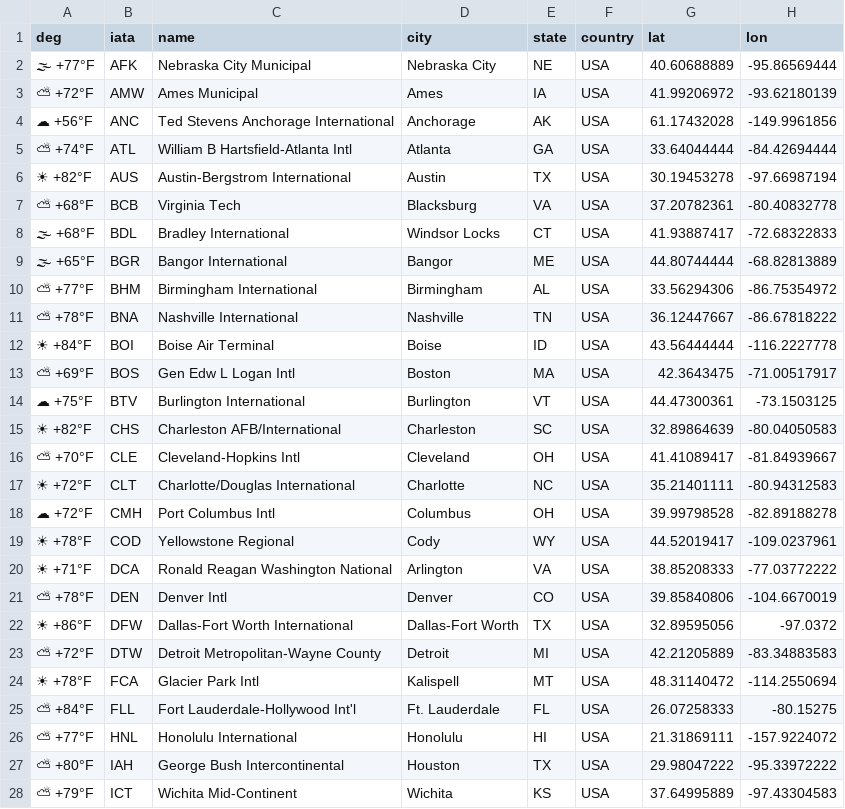
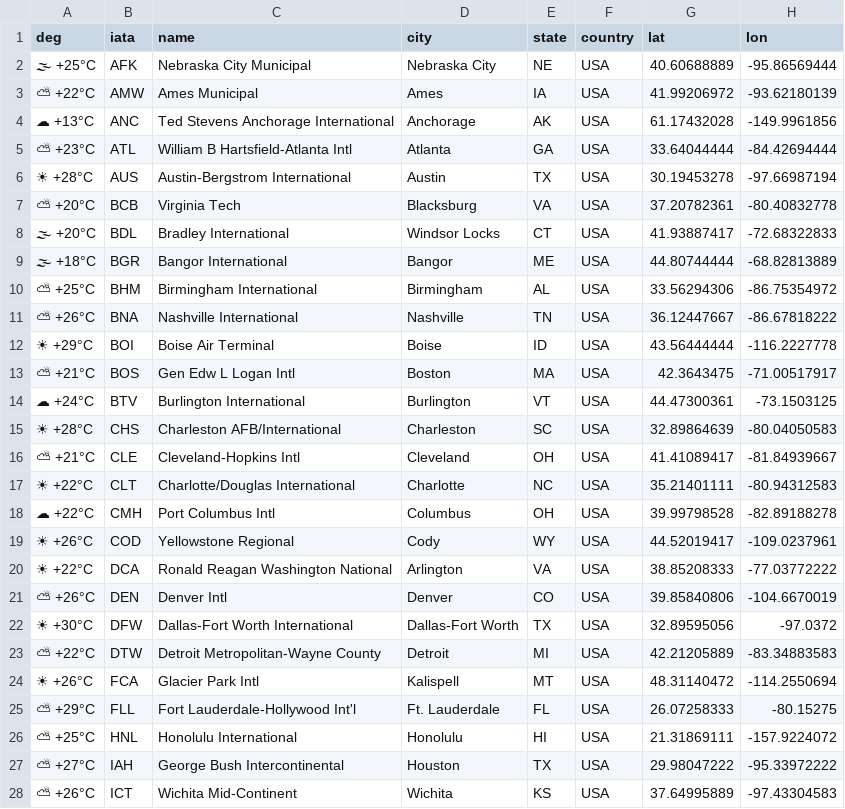
Before and after one commit to yourappi/yourappi.github.io, a CSV file: weathernow.csv, drawn as a sheet; only a part is shown; the diff covers the shown part only; the diff names each change by its address in the sheet, - before the commit and + after, or states it on an @@ line.

Commit message:
update action output

```diff
--- a/weathernow.csv
+++ b/weathernow.csv
-A2 (deg): 🌫 +77°F
+A2 (deg): 🌫 +25°C
-A3 (deg): ⛅ +72°F
+A3 (deg): ⛅ +22°C
-A4 (deg): ☁ +56°F
+A4 (deg): ☁ +13°C
-A5 (deg): ⛅ +74°F
+A5 (deg): ⛅ +23°C
-A6 (deg): ☀ +82°F
+A6 (deg): ☀ +28°C
-A7 (deg): ⛅ +68°F
+A7 (deg): ⛅ +20°C
-A8 (deg): 🌫 +68°F
+A8 (deg): 🌫 +20°C
-A9 (deg): 🌫 +65°F
+A9 (deg): 🌫 +18°C
-A10 (deg): ⛅ +77°F
+A10 (deg): ⛅ +25°C
-A11 (deg): ⛅ +78°F
+A11 (deg): ⛅ +26°C
-A12 (deg): ☀ +84°F
+A12 (deg): ☀ +29°C
-A13 (deg): ⛅ +69°F
+A13 (deg): ⛅ +21°C
-A14 (deg): ☁ +75°F
+A14 (deg): ☁ +24°C
-A15 (deg): ☀ +82°F
+A15 (deg): ☀ +28°C
-A16 (deg): ⛅ +70°F
+A16 (deg): ⛅ +21°C
-A17 (deg): ☀ +72°F
+A17 (deg): ☀ +22°C
-A18 (deg): ☁ +72°F
+A18 (deg): ☁ +22°C
-A19 (deg): ☀ +78°F
+A19 (deg): ☀ +26°C
-A20 (deg): ☀ +71°F
+A20 (deg): ☀ +22°C
-A21 (deg): ⛅ +78°F
+A21 (deg): ⛅ +26°C
-A22 (deg): ☀ +86°F
+A22 (deg): ☀ +30°C
-A23 (deg): ⛅ +72°F
+A23 (deg): ⛅ +22°C
-A24 (deg): ☀ +78°F
+A24 (deg): ☀ +26°C
-A25 (deg): ⛅ +84°F
+A25 (deg): ⛅ +29°C
-A26 (deg): ⛅ +77°F
+A26 (deg): ⛅ +25°C
-A27 (deg): ⛅ +80°F
+A27 (deg): ⛅ +27°C
-A28 (deg): ⛅ +79°F
+A28 (deg): ⛅ +26°C
```
Also changed, not shown: 35 edited cells elsewhere in this file.
